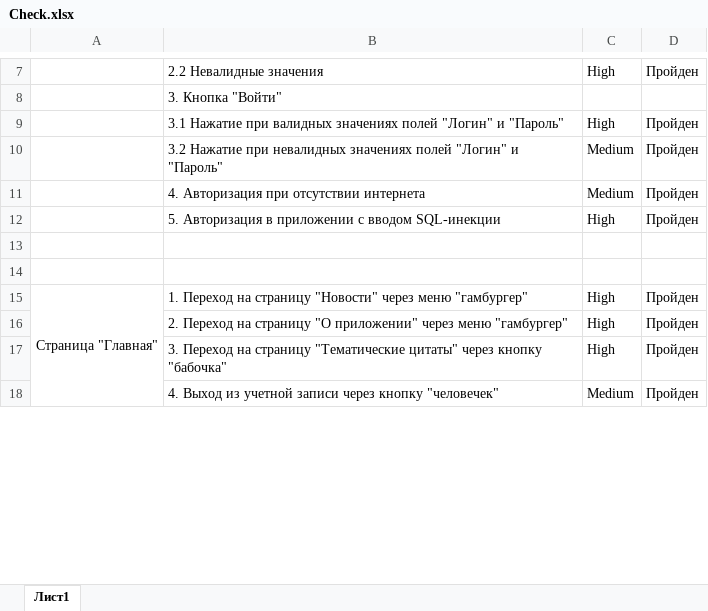
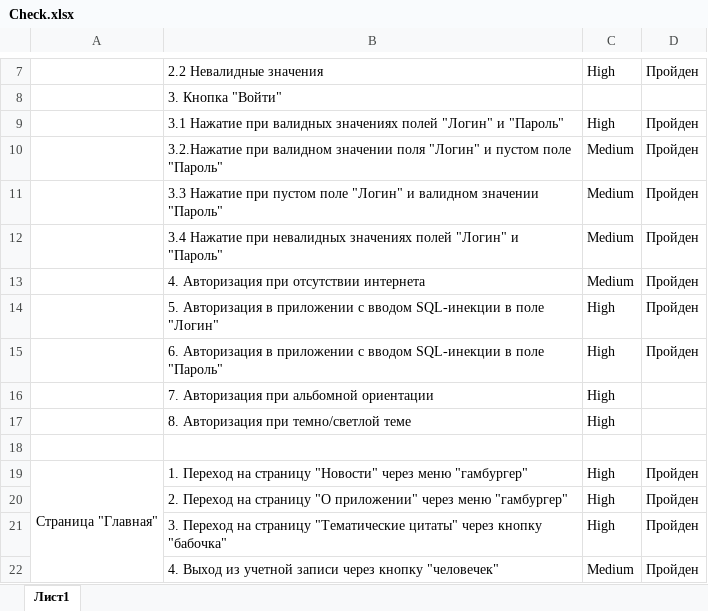
Before and after one commit to Klimenko-E/qamid-diplom, an Excel workbook: Check.xlsx, sheet Лист1, drawn as a sheet; only a part is shown, gaps mark what is left out; values as stored, in another font and other column widths than the file's, no borders; addresses are those after the commit; the diff covers the shown part only; the diff names each change by its address in the sheet, - before the commit and + after, or states it on an @@ line.

```diff
--- a/Check.xlsx (sheet Лист1)
+++ b/Check.xlsx (sheet Лист1)
+row 10:  | 3.2.Нажатие при валидном значении поля "Логин" и пустом поле "Пароль" | Medium | Пройден
+row 11:  | 3.3 Нажатие при пустом поле "Логин" и валидном значении "Пароль" | Medium | Пройден
-B12: 3.2 Нажатие при…
+B12: 3.4 Нажатие при…
-B14: …вводом SQL-инекции
+B14: …вводом SQL-инекции в поле "Логин"
-row 15: (empty)
+row 15:  | 6. Авторизация в приложении с вводом SQL-инекции в поле "Пароль" | High | Пройден
+row 16:  | 7. Авторизация при альбомной ориентации | High
+row 17:  | 8. Авторизация при темно/светлой теме | High
```
Also changed, not shown: 9 added rows, 1 removed row and 1 edited cell elsewhere in this sheet, 1 other file.
